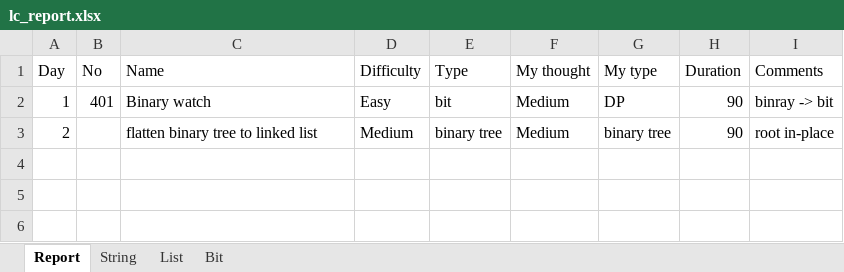
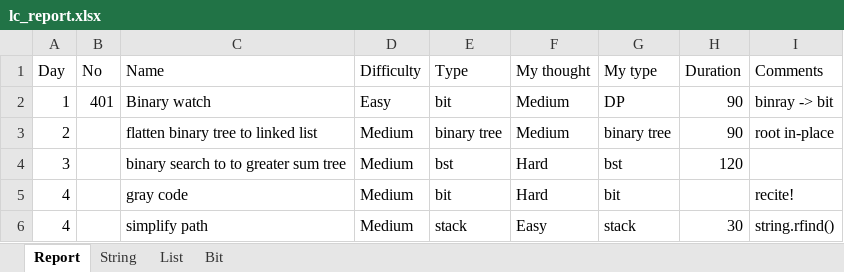
Before and after one commit to clair-hu/PractiseCoding, an Excel workbook: lc/lc_report.xlsx, sheet Report, drawn as a sheet; values as stored, in another font and other column widths than the file's, no borders; the diff names each change by its address in the sheet, - before the commit and + after, or states it on an @@ line.

Commit message:
"Updated report."

```diff
--- a/lc/lc_report.xlsx (sheet Report)
+++ b/lc/lc_report.xlsx (sheet Report)
+row 4: 3 |  | binary search to to greater sum tree | Medium | bst | Hard | bst | 120
+row 5: 4 |  | gray code | Medium | bit | Hard | bit |  | recite!
+row 6: 4 |  | simplify path | Medium | stack | Easy | stack | 30 | string.rfind()
```
Also changed, not shown: sheet String, 2 other files.
